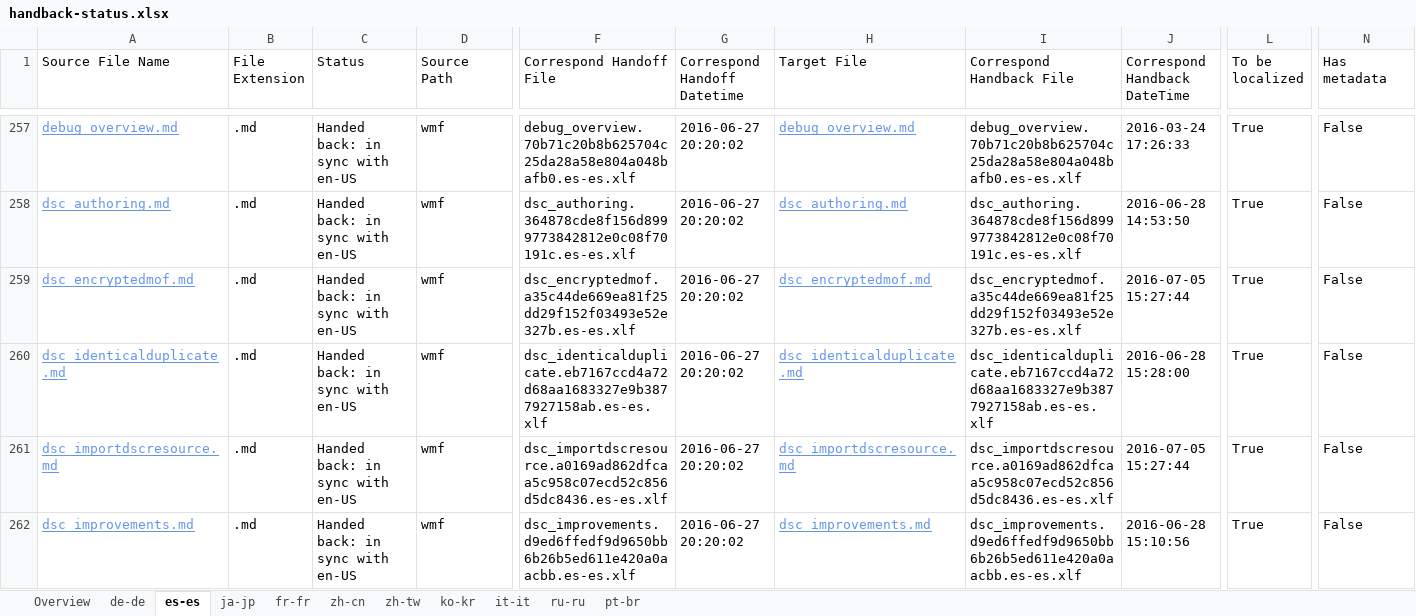
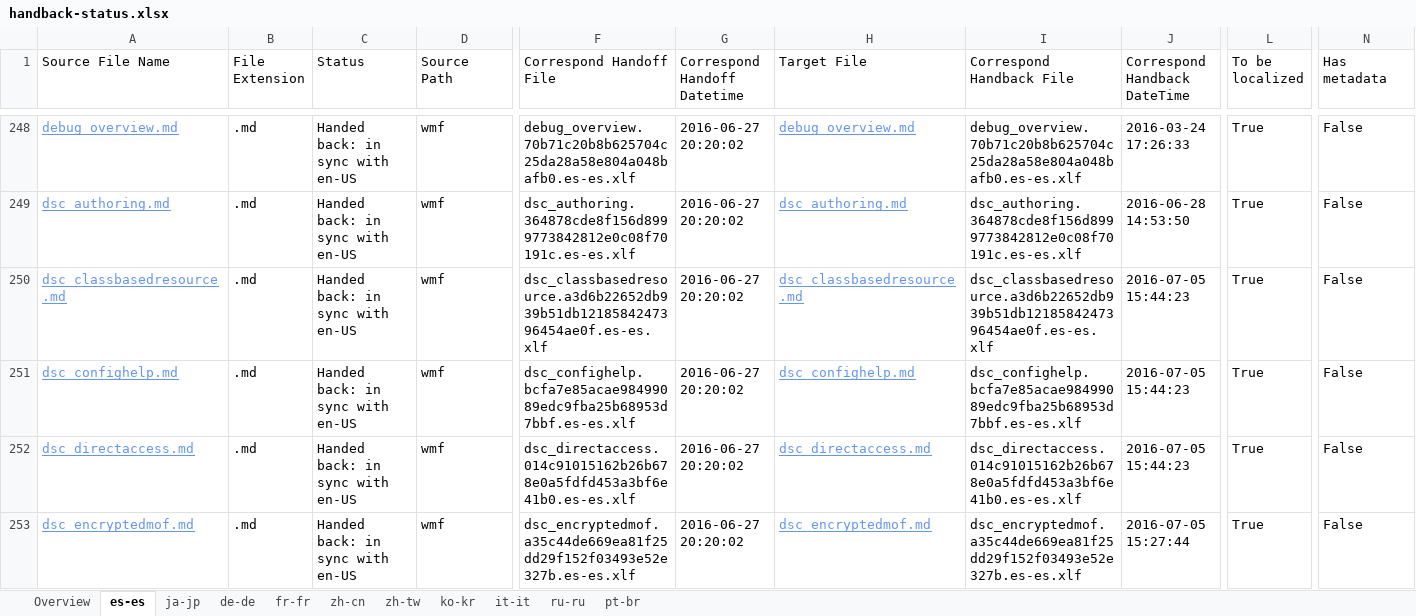
Before and after one commit to SonjaSaltzman/powerShell-Docs.handback, an Excel workbook: ol-handback/PowerShell/powerShell-Docs/live/handback-status.xlsx, sheet es-es, drawn as a sheet; only a part is shown, gaps mark what is left out; the shorter side is filled out with more unchanged rows; values as stored, in another font and other column widths than the file's, no borders; table styles not drawn; rows hold the shown columns only; the diff covers the shown part only; the diff names each change by its address in the sheet, - before the commit and + after, or states it on an @@ line.

```diff
--- a/ol-handback/PowerShell/powerShell-Docs/live/handback-status.xlsx (sheet es-es)
+++ b/ol-handback/PowerShell/powerShell-Docs/live/handback-status.xlsx (sheet es-es)
@@ sheet tab order changed: Overview | es-es | ja-jp | de-de | fr-fr | zh-cn | zh-tw | ko-kr | it-it | ru-ru | pt-br @@
+row 250: dsc_classbasedresource.md | .md | Handed back: in sync with en-US | wmf | dsc_classbasedresource.a3d6b22652db939b51db1218584247396454ae0f.es-es.xlf | 2016-06-27 20:20:02 | dsc_classbasedresource.md | dsc_classbasedresource.a3d6b22652db939b51db1218584247396454ae0f.es-es.xlf | 2016-07-05 15:44:23 | True | False
+row 251: dsc_confighelp.md | .md | Handed back: in sync with en-US | wmf | dsc_confighelp.bcfa7e85acae98499089edc9fba25b68953d7bbf.es-es.xlf | 2016-06-27 20:20:02 | dsc_confighelp.md | dsc_confighelp.bcfa7e85acae98499089edc9fba25b68953d7bbf.es-es.xlf | 2016-07-05 15:44:23 | True | False
+row 252: dsc_directaccess.md | .md | Handed back: in sync with en-US | wmf | dsc_directaccess.014c91015162b26b678e0a5fdfd453a3bf6e41b0.es-es.xlf | 2016-06-27 20:20:02 | dsc_directaccess.md | dsc_directaccess.014c91015162b26b678e0a5fdfd453a3bf6e41b0.es-es.xlf | 2016-07-05 15:44:23 | True | False
```
Also changed, not shown: 15 added rows, 14 removed rows and 26 edited cells elsewhere in this sheet, sheet Overview, ol-handback/PowerShell/powerShell-Docs/live/localization-status.xlsx.
